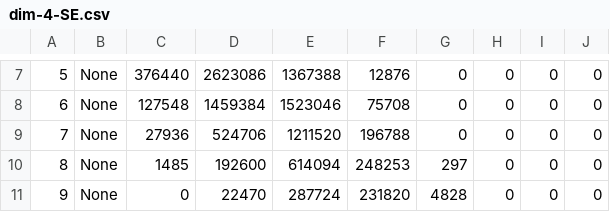
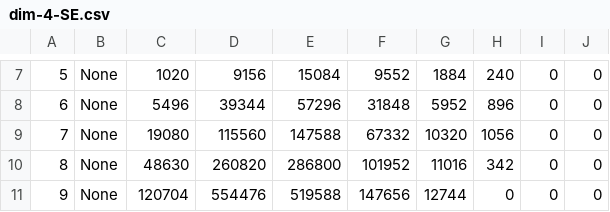
Before and after one commit to stacs-cp/fitness-landscapes, a CSV file: tables/SE-0-Source-SAT-Gen/dim-4-SE.csv, drawn as a sheet; only a part is shown, gaps mark what is left out; the diff covers the shown part only; the diff names each change by its address in the sheet, - before the commit and + after, or states it on an @@ line.

```diff
--- a/tables/SE-0-Source-SAT-Gen/dim-4-SE.csv
+++ b/tables/SE-0-Source-SAT-Gen/dim-4-SE.csv
-C7: 376440
+C7: 1020
-D7: 2623086
+D7: 9156
-E7: 1367388
+E7: 15084
-F7: 12876
+F7: 9552
-G7: 0
+G7: 1884
-H7: 0
+H7: 240
-C8: 127548
+C8: 5496
-D8: 1459384
+D8: 39344
-E8: 1523046
+E8: 57296
-F8: 75708
+F8: 31848
-G8: 0
+G8: 5952
-H8: 0
+H8: 896
-C9: 27936
+C9: 19080
-D9: 524706
+D9: 115560
-E9: 1211520
+E9: 147588
-F9: 196788
+F9: 67332
-G9: 0
+G9: 10320
-H9: 0
+H9: 1056
-C10: 1485
+C10: 48630
-D10: 192600
+D10: 260820
-E10: 614094
+E10: 286800
-F10: 248253
+F10: 101952
-G10: 297
+G10: 11016
-H10: 0
+H10: 342
-C11: 0
+C11: 120704
-D11: 22470
+D11: 554476
-E11: 287724
+E11: 519588
-F11: 231820
+F11: 147656
-G11: 4828
+G11: 12744
```
Also changed, not shown: 90 edited cells elsewhere in this file, tables/RSE-0-Source-SAT-Gen-Time/dim-5-RSE-time.csv, tables/SE-0-Source-SAT-Gen/dim-5-SE.csv, 4 other files.
